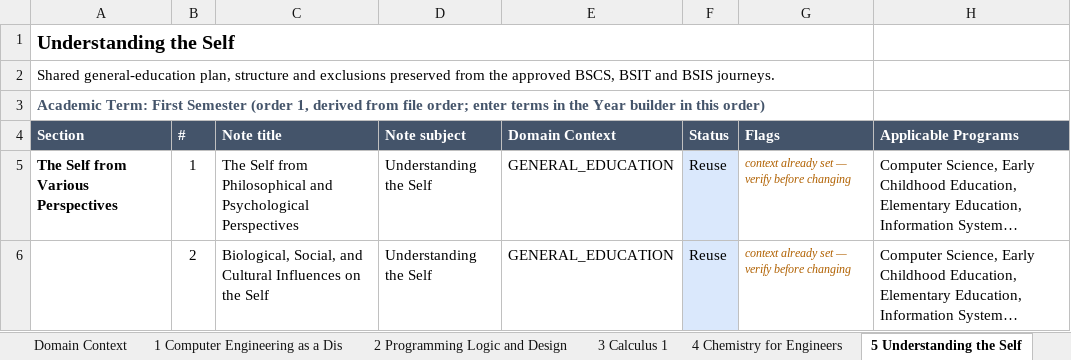
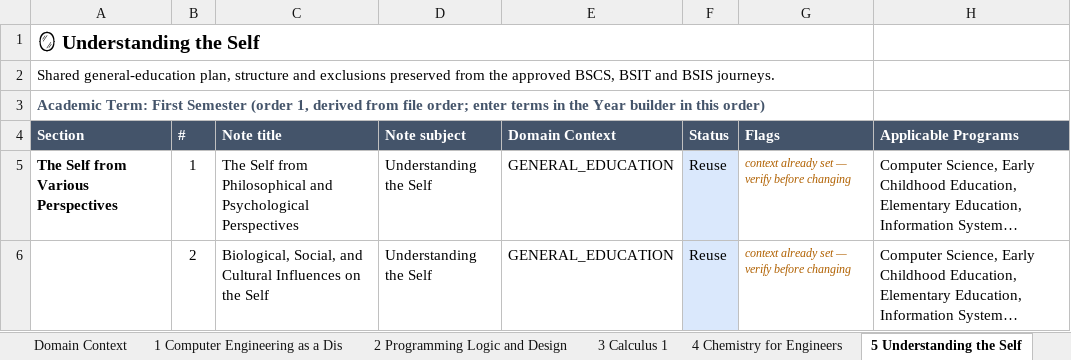
Before and after one commit to einarjohnlagera/study-snap, an Excel workbook: docs/curriculum/bscpe-year1-study-plan-target-shape.xlsx, sheet 5 Understanding the Self, drawn as a sheet; only a part is shown; long unchanged cells end in …; values as stored, in another font and other column widths than the file's, no borders; the diff names each change by its address in the sheet, - before the commit and + after, or states it on an @@ line.

```diff
--- a/docs/curriculum/bscpe-year1-study-plan-target-shape.xlsx (sheet 5 Understanding the Self)
+++ b/docs/curriculum/bscpe-year1-study-plan-target-shape.xlsx (sheet 5 Understanding the Self)
-A1 (Section): Understanding the Self
+A1 (Section): 🪞 Understanding the Self
```
Also changed, not shown: sheet By Subject (bulk generate), sheet Overview, sheet 10 Data Structures and Algorith, sheet 1 Computer Engineering as a Dis, sheet 4 Chemistry for Engineers, sheet 9 Fundamentals of Electrical Ci, 6 more sheets, 3 other files.
